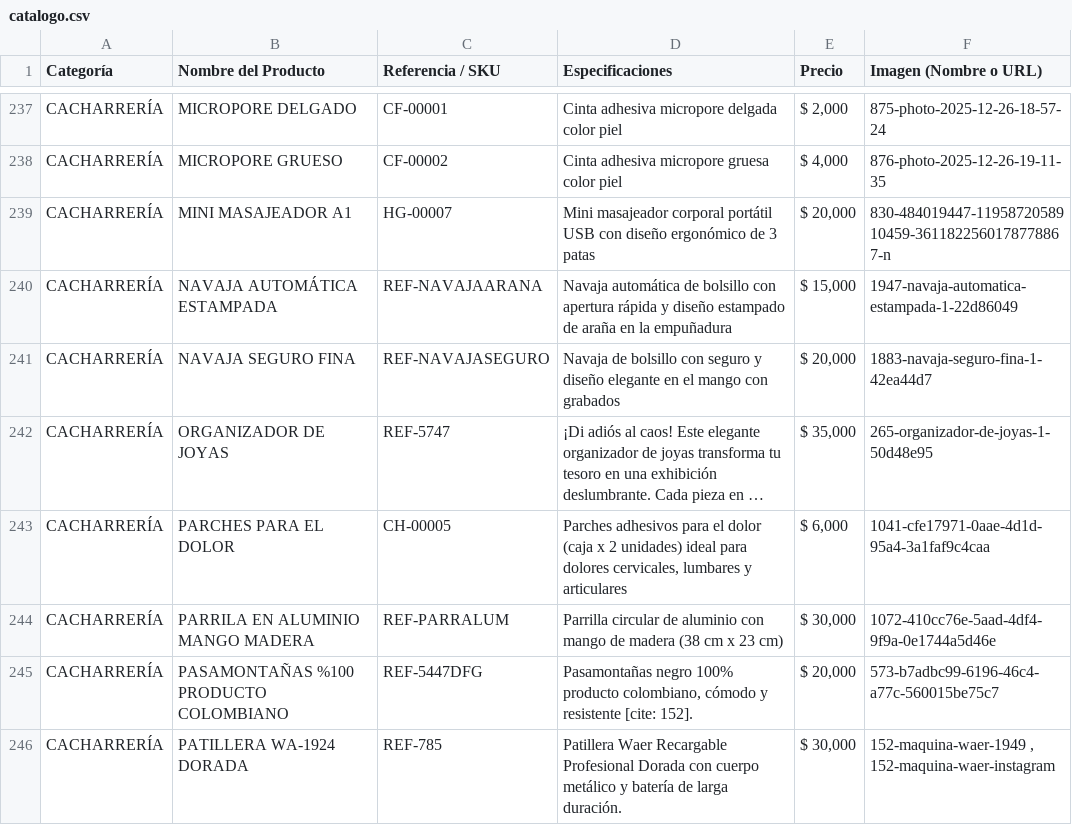
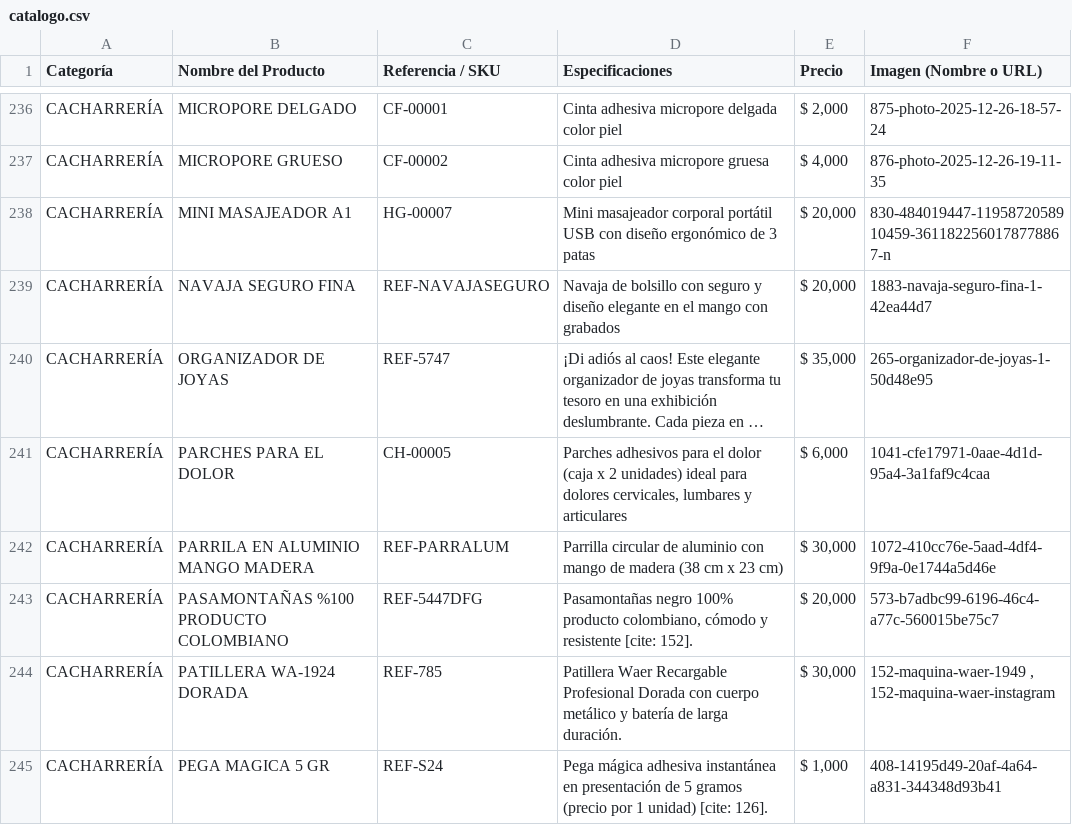
Before and after one commit to ChaChis05/glow-go, a CSV file: catalogo.csv, drawn as a sheet; only a part is shown, gaps mark what is left out; the shorter side is filled out with more unchanged rows; long unchanged cells end in …; removed rows and columns are numbered as before the commit, all else as after; the diff covers the shown part only; the diff names each change by its address in the sheet, - before the commit and + after, or states it on an @@ line.

```diff
--- a/catalogo.csv
+++ b/catalogo.csv
-row 240: CACHARRERÍA | NAVAJA AUTOMÁTICA ESTAMPADA | REF-NAVAJAARANA | Navaja automática de bolsillo con apertura rápida y diseño estampado de araña en la empuñadura | $ 15,000 | 1947-navaja-automatica-estampada-1-22d86049
```
Also changed, not shown: 21 added rows, 5 removed rows and 3 edited cells elsewhere in this file, 33 other files.
